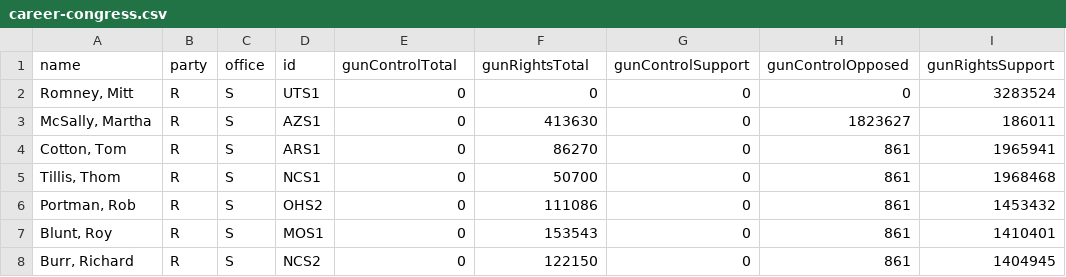
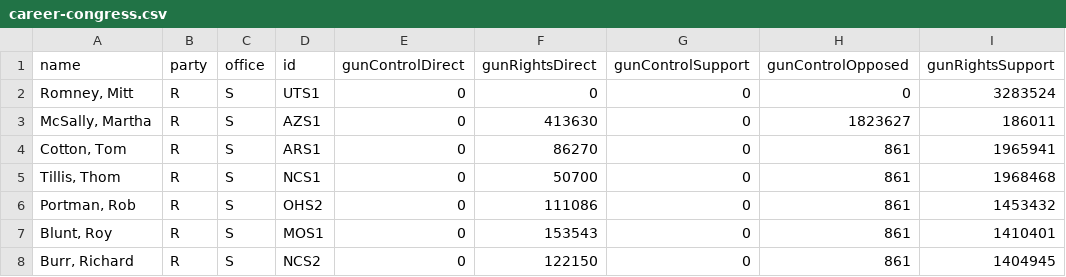
Before and after one commit to fungjunjie97211/gunfund, a CSV file: data/raw/career-congress.csv, drawn as a sheet; only a part is shown; the diff names each change by its address in the sheet, - before the commit and + after, or states it on an @@ line.

Commit message:
Rename Total → Direct

```diff
--- a/data/raw/career-congress.csv
+++ b/data/raw/career-congress.csv
-E1: gunControlTotal
+E1: gunControlDirect
-F1: gunRightsTotal
+F1: gunRightsDirect
```
Also changed, not shown: 9 other files.
